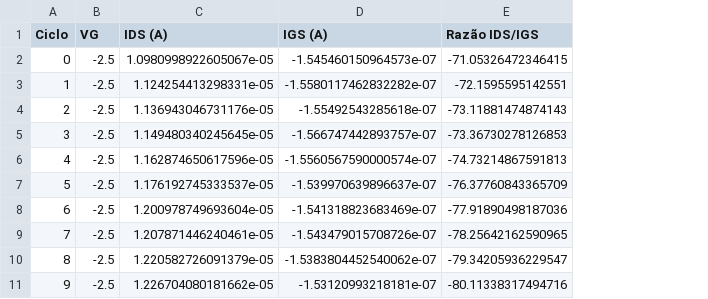
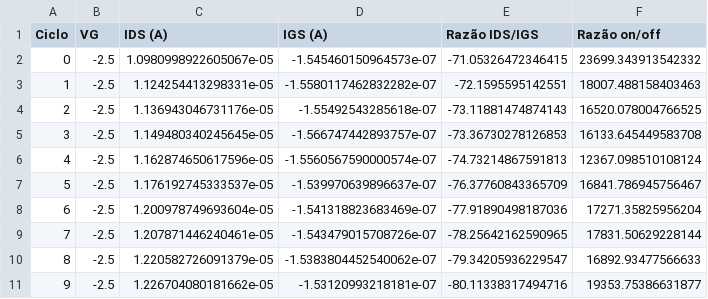
Before and after one commit to nataliacampossoares/transistor-ids-igs-analysis, a CSV file: razao_ids_igs_por_ciclo_-2.5V.csv, drawn as a sheet; only a part is shown; the diff names each change by its address in the sheet, - before the commit and + after, or states it on an @@ line.

```diff
--- a/razao_ids_igs_por_ciclo_-2.5V.csv
+++ b/razao_ids_igs_por_ciclo_-2.5V.csv
+column F (Razão on/off), rows 2-11: 23699.343913542332 | 18007.488158403463 | 16520.078004766525 | 16133.645449583708 | 12367.098510108124 | 16841.786945756467 | 17271.35825956204 | 17831.50629228144 | 16892.93477566633 | 19353.75386631877
```
Also changed, not shown: 3 other files.
